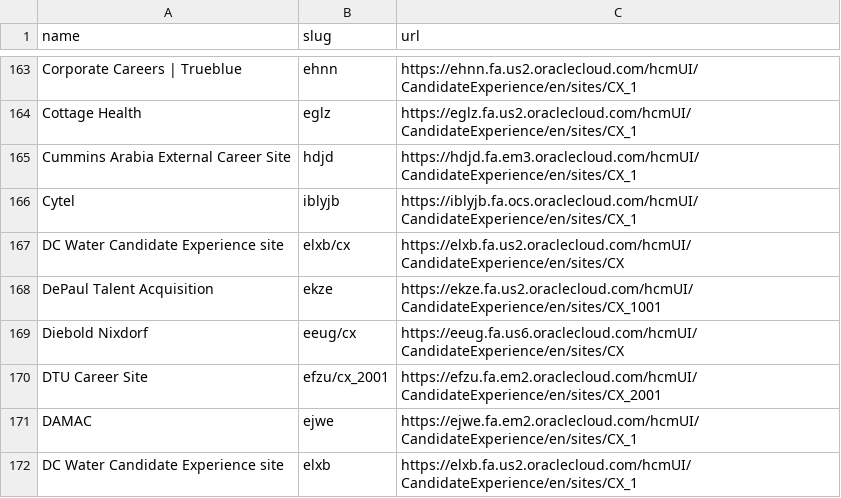
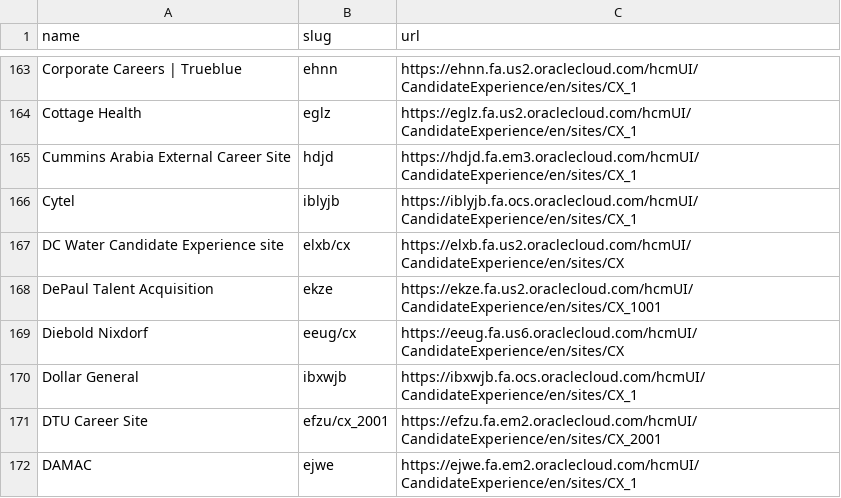
Before and after one commit to kalil0321/ats-scrapers, a CSV file: ats-companies/oracle.csv, drawn as a sheet; only a part is shown, gaps mark what is left out; the shorter side is filled out with more unchanged rows; the diff names each change by its address in the sheet, - before the commit and + after, or states it on an @@ line.

```diff
--- a/ats-companies/oracle.csv
+++ b/ats-companies/oracle.csv
+row 170: Dollar General | ibxwjb | https://ibxwjb.fa.ocs.oraclecloud.com/hcmUI/CandidateExperience/en/sites/CX_1
```
